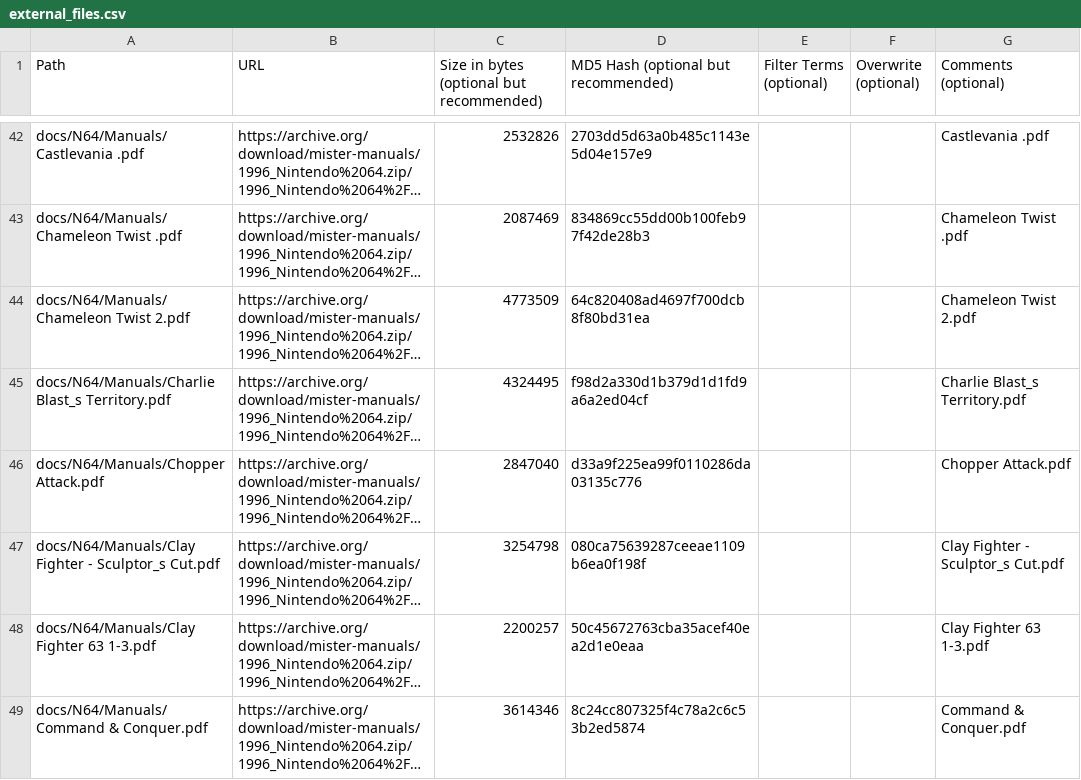
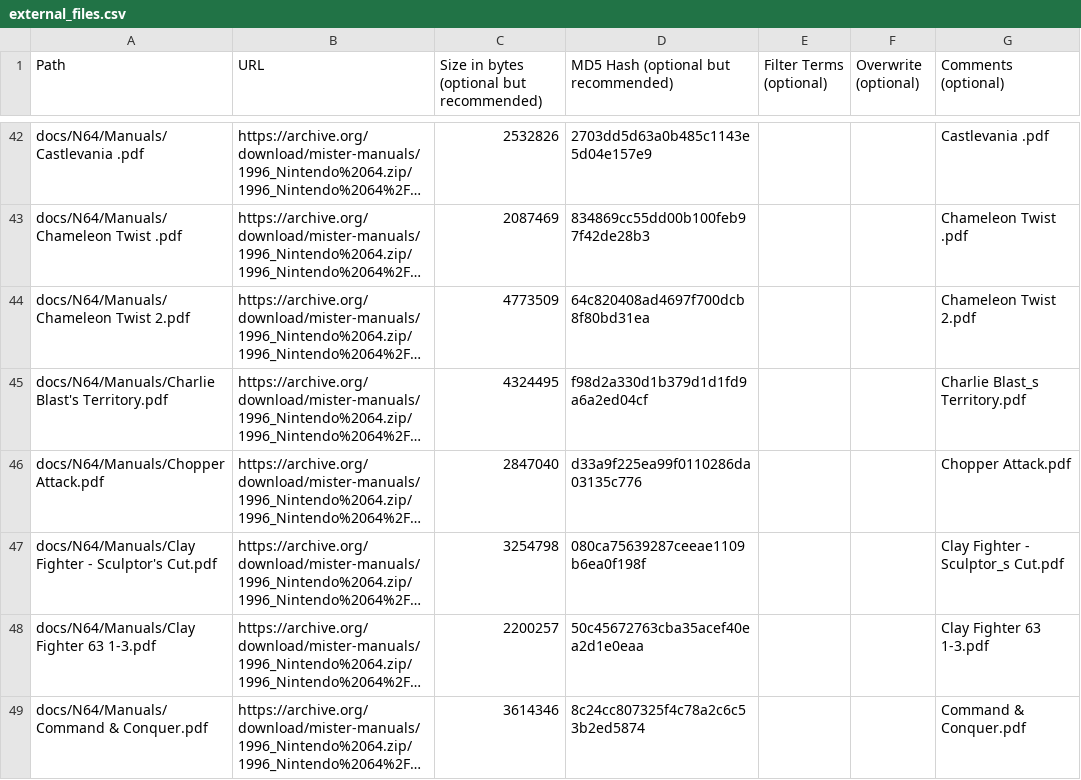
Before and after one commit to ajgowans/manualsdb-n64, a CSV file: external_files.csv, drawn as a sheet; only a part is shown, gaps mark what is left out; long unchanged cells end in …; the diff covers the shown part only; the diff names each change by its address in the sheet, - before the commit and + after, or states it on an @@ line.

Commit message:
Update external_files.csv

```diff
--- a/external_files.csv
+++ b/external_files.csv
-A45 (Path): docs/N64/Manuals/Charlie Blast_s Territory.pdf
+A45 (Path): docs/N64/Manuals/Charlie Blast's Territory.pdf
-A47 (Path): …Fighter - Sculptor_s Cut.pdf
+A47 (Path): …Fighter - Sculptor's Cut.pdf
```
Also changed, not shown: 34 edited cells elsewhere in this file.
